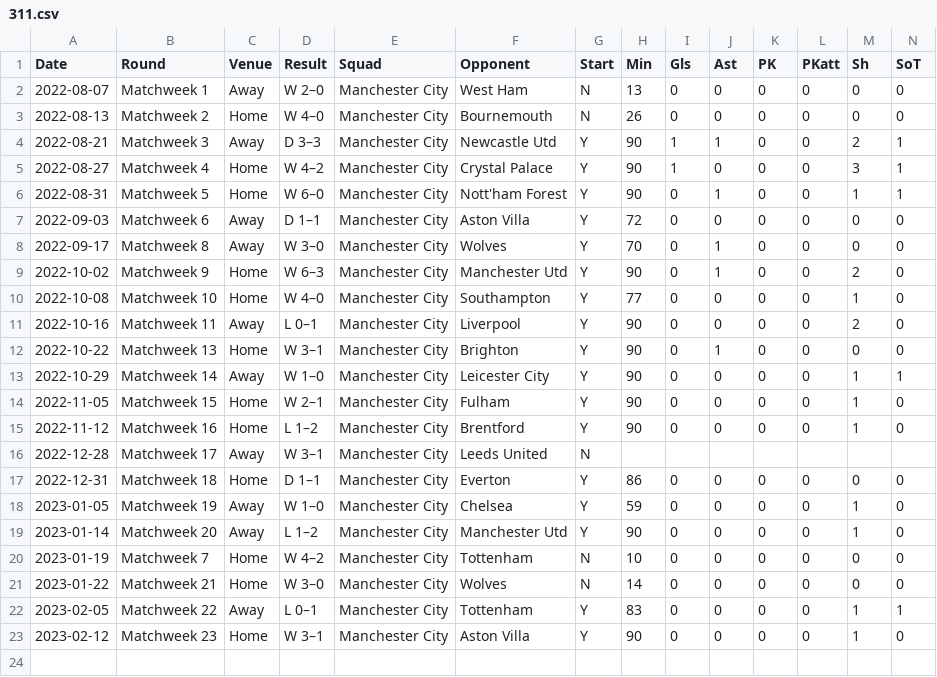
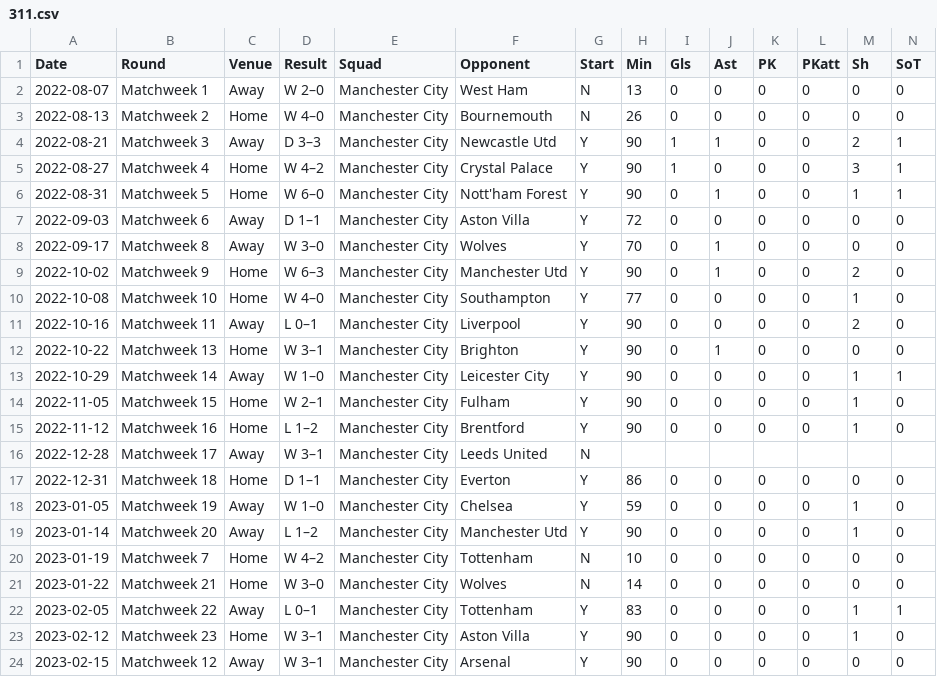
Before and after one commit to rafaelvchaves/fbref-scraper, a CSV file: data/match_logs/311.csv, drawn as a sheet; only a part is shown; rows hold the shown columns only; the diff names each change by its address in the sheet, - before the commit and + after, or states it on an @@ line.

```diff
--- a/data/match_logs/311.csv
+++ b/data/match_logs/311.csv
+row 24: 2023-02-15 | Matchweek 12 | Away | W 3–1 | Manchester City | Arsenal | Y | 90 | 0 | 0 | 0 | 0 | 0 | 0
```
Also changed, not shown: data/match_logs/3.csv, data/match_logs/313.csv, 26 other files.
